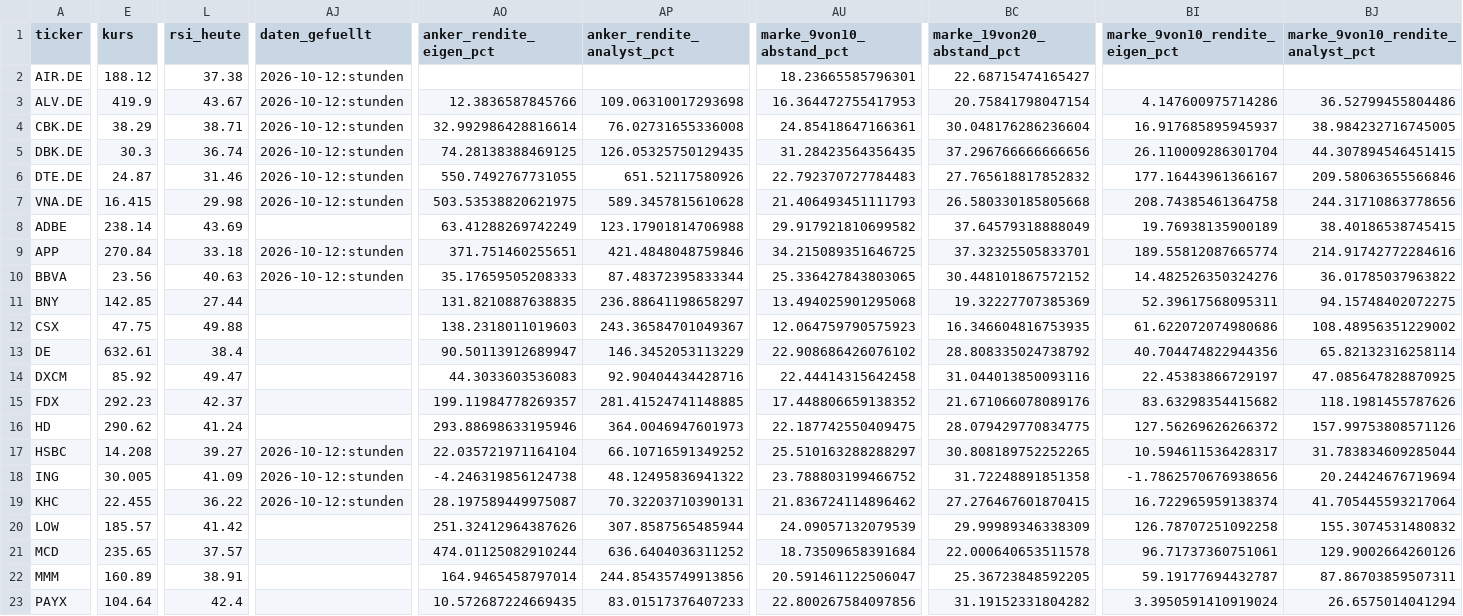
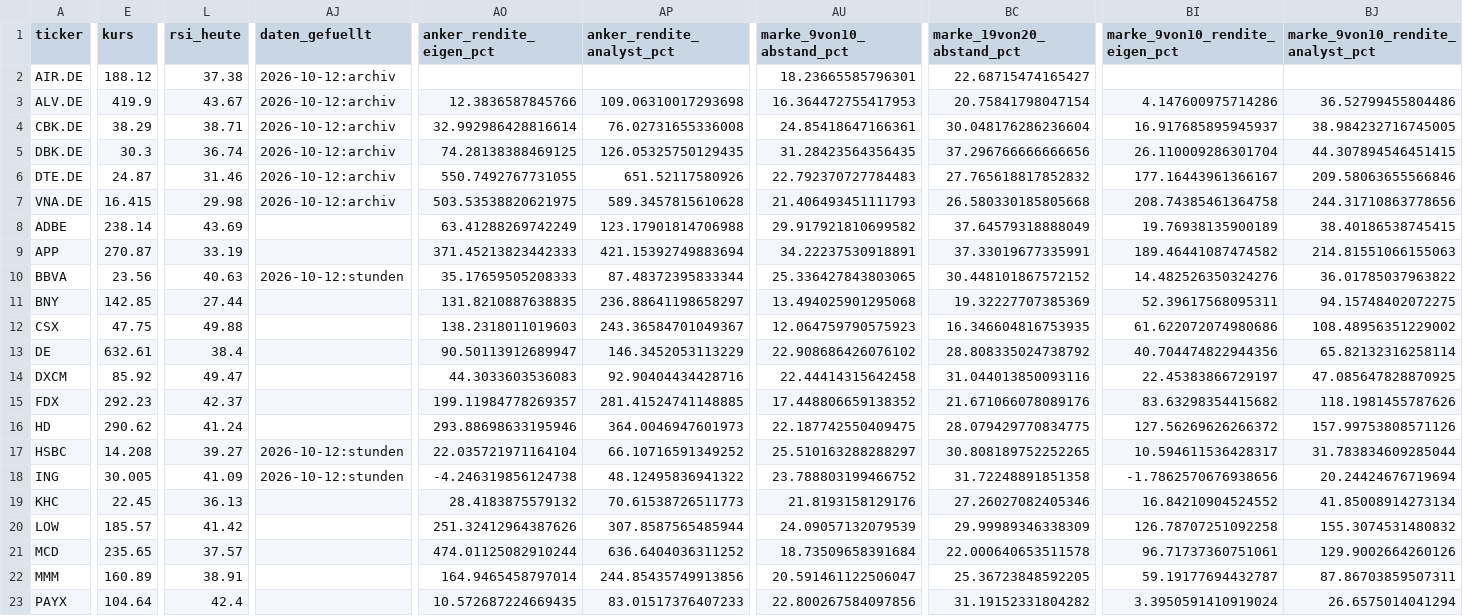
Before and after one commit to hahnpeterph-pixel/boersen-screening, a CSV file: docs/heute.csv, drawn as a sheet; only a part is shown, gaps mark what is left out; the diff covers the shown part only; the diff names each change by its address in the sheet, - before the commit and + after, or states it on an @@ line.

```diff
--- a/docs/heute.csv
+++ b/docs/heute.csv
-AJ2:AJ7 (daten_gefuellt): 2026-10-12:stunden
+AJ2:AJ7 (daten_gefuellt): 2026-10-12:archiv
-E9 (kurs): 270.84
+E9 (kurs): 270.87
-L9 (rsi_heute): 33.18
+L9 (rsi_heute): 33.19
-AJ9 (daten_gefuellt): 2026-10-12:stunden
+AJ9 (daten_gefuellt): (empty)
-AO9 (anker_rendite_eigen_pct): 371.751460255651
+AO9 (anker_rendite_eigen_pct): 371.45213823442333
-AP9 (anker_rendite_analyst_pct): 421.4848048759846
+AP9 (anker_rendite_analyst_pct): 421.15392749883694
-AU9 (marke_9von10_abstand_pct): 34.215089351646725
+AU9 (marke_9von10_abstand_pct): 34.22237530918891
-BC9 (marke_19von20_abstand_pct): 37.32325505833701
+BC9 (marke_19von20_abstand_pct): 37.33019677335991
-BI9 (marke_9von10_rendite_eigen_pct): 189.55812087665774
+BI9 (marke_9von10_rendite_eigen_pct): 189.46441087474582
-BJ9 (marke_9von10_rendite_analyst_pct): 214.91742772284616
+BJ9 (marke_9von10_rendite_analyst_pct): 214.81551066155063
-E19 (kurs): 22.455
+E19 (kurs): 22.45
-L19 (rsi_heute): 36.22
+L19 (rsi_heute): 36.13
-AJ19 (daten_gefuellt): 2026-10-12:stunden
+AJ19 (daten_gefuellt): (empty)
-AO19 (anker_rendite_eigen_pct): 28.197589449975087
+AO19 (anker_rendite_eigen_pct): 28.4183875579132
-AP19 (anker_rendite_analyst_pct): 70.32203710390131
+AP19 (anker_rendite_analyst_pct): 70.61538726511773
-AU19 (marke_9von10_abstand_pct): 21.836724114896462
+AU19 (marke_9von10_abstand_pct): 21.8193158129176
-BC19 (marke_19von20_abstand_pct): 27.276467601870415
+BC19 (marke_19von20_abstand_pct): 27.26027082405346
-BI19 (marke_9von10_rendite_eigen_pct): 16.722965959138374
+BI19 (marke_9von10_rendite_eigen_pct): 16.84210904524552
-BJ19 (marke_9von10_rendite_analyst_pct): 41.705445593217064
+BJ19 (marke_9von10_rendite_analyst_pct): 41.85008914273134
```
Also changed, not shown: 59 edited cells elsewhere in this file, docs/analysten.csv, docs/datenluecken.csv, 22 other files.
